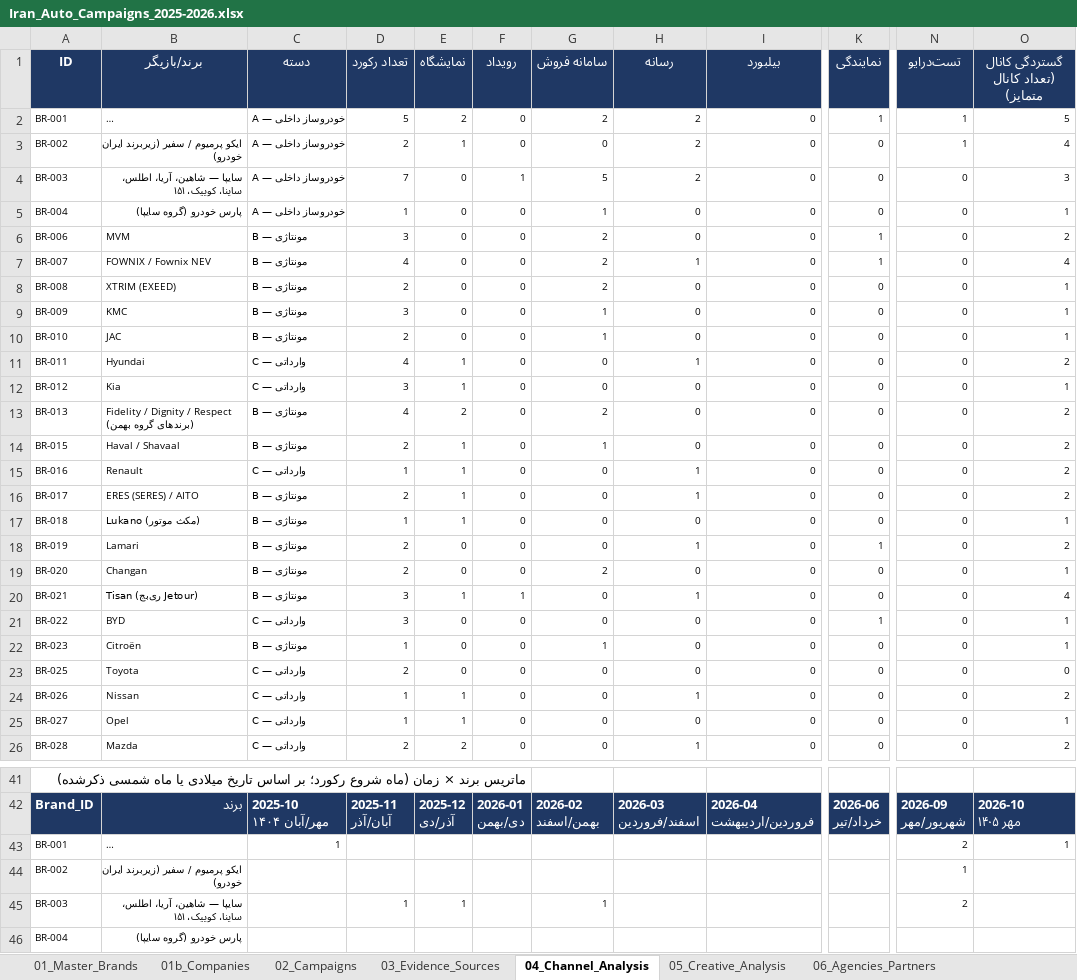
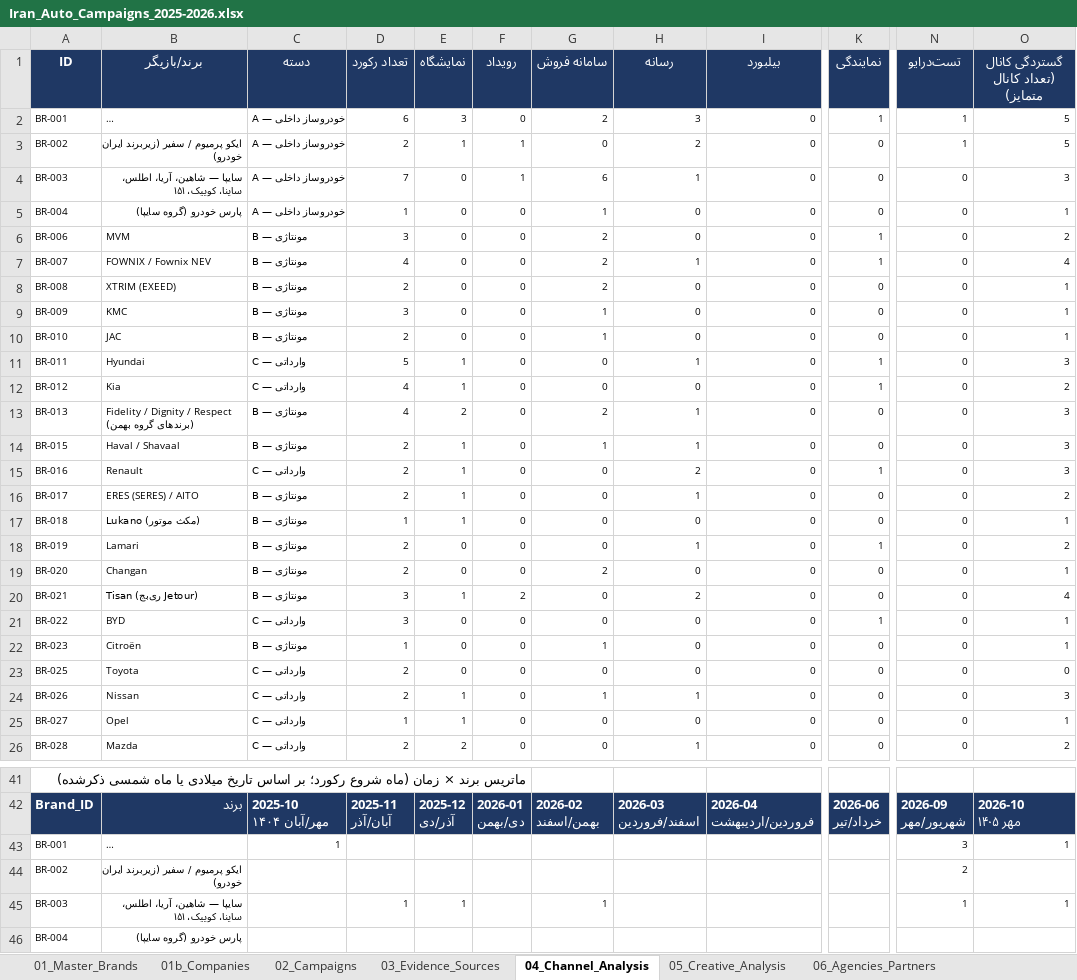
Before and after one commit to MJavadtt/docs, an Excel workbook: research/iran-auto-campaigns/Iran_Auto_Campaigns_2025-2026.xlsx, sheet 04_Channel_Analysis, drawn as a sheet; only a part is shown, gaps mark what is left out; long unchanged cells end in …; values as stored, in another font and other column widths than the file's, no borders; table styles not drawn; the diff covers the shown part only; the diff names each change by its address in the sheet, - before the commit and + after, or states it on an @@ line.

```diff
--- a/research/iran-auto-campaigns/Iran_Auto_Campaigns_2025-2026.xlsx (sheet 04_Channel_Analysis)
+++ b/research/iran-auto-campaigns/Iran_Auto_Campaigns_2025-2026.xlsx (sheet 04_Channel_Analysis)
-D2 (تعداد رکورد): 5
+D2 (تعداد رکورد): 6
-E2 (نمایشگاه): 2
+E2 (نمایشگاه): 3
-H2 (رسانه): 2
+H2 (رسانه): 3
-F3 (رویداد): 0
+F3 (رویداد): 1
-O3: 4
+O3: 5
-G4 (سامانه فروش): 5
+G4 (سامانه فروش): 6
-H4 (رسانه): 2
+H4 (رسانه): 1
-D11 (تعداد رکورد): 4
+D11 (تعداد رکورد): 5
-K11:K12 (نمایندگی): 0
+K11:K12 (نمایندگی): 1
-O11: 2
+O11: 3
-D12 (تعداد رکورد): 3
+D12 (تعداد رکورد): 4
-O12: 1
+O12: 2
-H13:H14 (رسانه): 0
+H13:H14 (رسانه): 1
-O13:O15: 2
+O13:O15: 3
-D15 (تعداد رکورد): 1
+D15 (تعداد رکورد): 2
-H15 (رسانه): 1
+H15 (رسانه): 2
-K15 (نمایندگی): 0
+K15 (نمایندگی): 1
-F20 (رویداد): 1
+F20 (رویداد): 2
-H20 (رسانه): 1
+H20 (رسانه): 2
-D24 (تعداد رکورد): 1
+D24 (تعداد رکورد): 2
-G24 (سامانه فروش): 0
+G24 (سامانه فروش): 1
-O24: 2
+O24: 3
-N43 (تست‌درایو): 2
+N43 (تست‌درایو): 3
-N44 (تست‌درایو): 1
+N44 (تست‌درایو): 2
-N45 (تست‌درایو): 2
+N45 (تست‌درایو): 1
-O45: (empty)
+O45: 1
```
Also changed, not shown: 6 edited cells elsewhere in this sheet, sheet 03_Evidence_Sources, sheet 02_Campaigns, sheet 05_Creative_Analysis, sheet 07_Brand_Coverage, sheet 08_Executive_Dashboard, sheet 01_Master_Brands, 2 more sheets, other sheet tabs, 5 other files.
